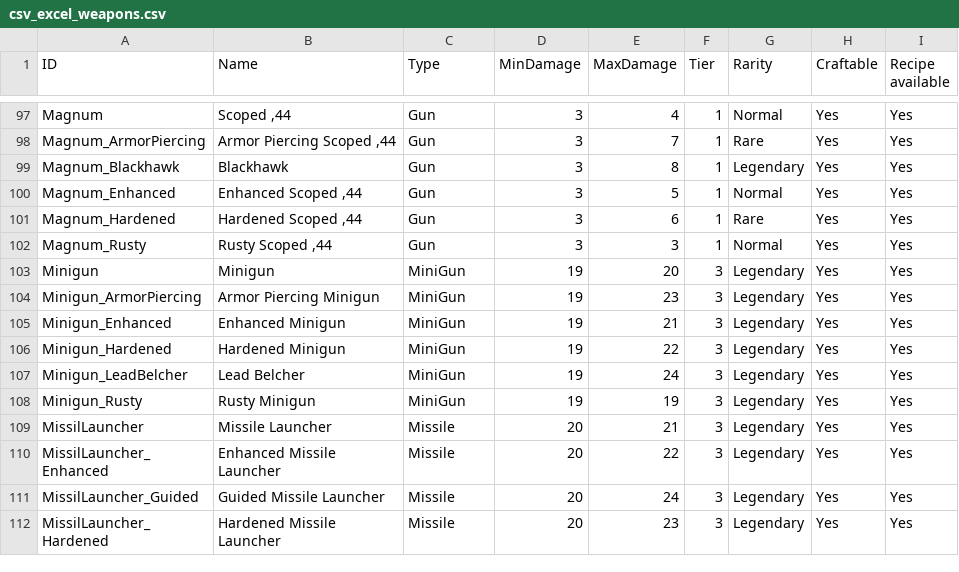
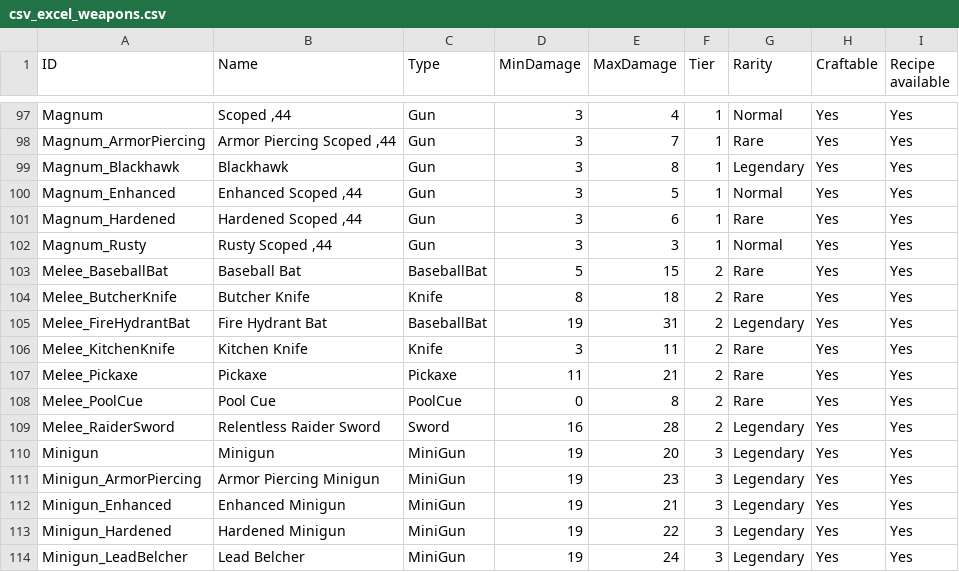
Before and after one commit to robot9706/FSSE, a CSV file: CSV/csv_excel_weapons.csv, drawn as a sheet; only a part is shown, gaps mark what is left out; the shorter side is filled out with more unchanged rows; the diff names each change by its address in the sheet, - before the commit and + after, or states it on an @@ line.

```diff
--- a/CSV/csv_excel_weapons.csv
+++ b/CSV/csv_excel_weapons.csv
+row 103: Melee_BaseballBat | Baseball Bat | BaseballBat | 5 | 15 | 2 | Rare | Yes | Yes
+row 104: Melee_ButcherKnife | Butcher Knife | Knife | 8 | 18 | 2 | Rare | Yes | Yes
+row 105: Melee_FireHydrantBat | Fire Hydrant Bat | BaseballBat | 19 | 31 | 2 | Legendary | Yes | Yes
+row 106: Melee_KitchenKnife | Kitchen Knife | Knife | 3 | 11 | 2 | Rare | Yes | Yes
+row 107: Melee_Pickaxe | Pickaxe | Pickaxe | 11 | 21 | 2 | Rare | Yes | Yes
+row 108: Melee_PoolCue | Pool Cue | PoolCue | 0 | 8 | 2 | Rare | Yes | Yes
+row 109: Melee_RaiderSword | Relentless Raider Sword | Sword | 16 | 28 | 2 | Legendary | Yes | Yes
```
Also changed, not shown: CSV/csv_excel_outfits.csv, CSV/csv_outfits.csv, 4 other files.
